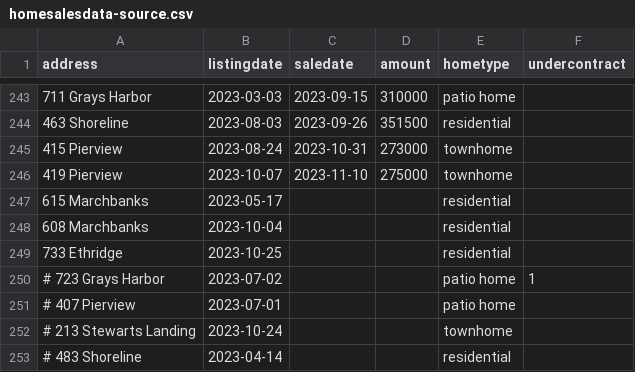
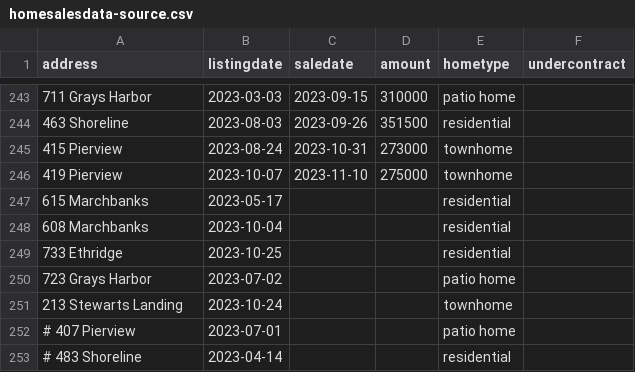
Before and after one commit to robhanssen/glenlake-homesales, a CSV file: sources/homesalesdata-source.csv, drawn as a sheet; only a part is shown, gaps mark what is left out.

Commit message:
updated market

```diff
--- a/sources/homesalesdata-source.csv
+++ b/sources/homesalesdata-source.csv
@@ -249,5 +249,5 @@
 733 Ethridge,2023-10-25,,,residential,
-# 723 Grays Harbor,2023-07-02,,,patio home,1
+723 Grays Harbor,2023-07-02,,,patio home,
+213 Stewarts Landing,2023-10-24,,,townhome,
 # 407 Pierview,2023-07-01,,,patio home,
-# 213 Stewarts Landing,2023-10-24,,,townhome,
 # 483 Shoreline,2023-04-14,,,residential,
```
